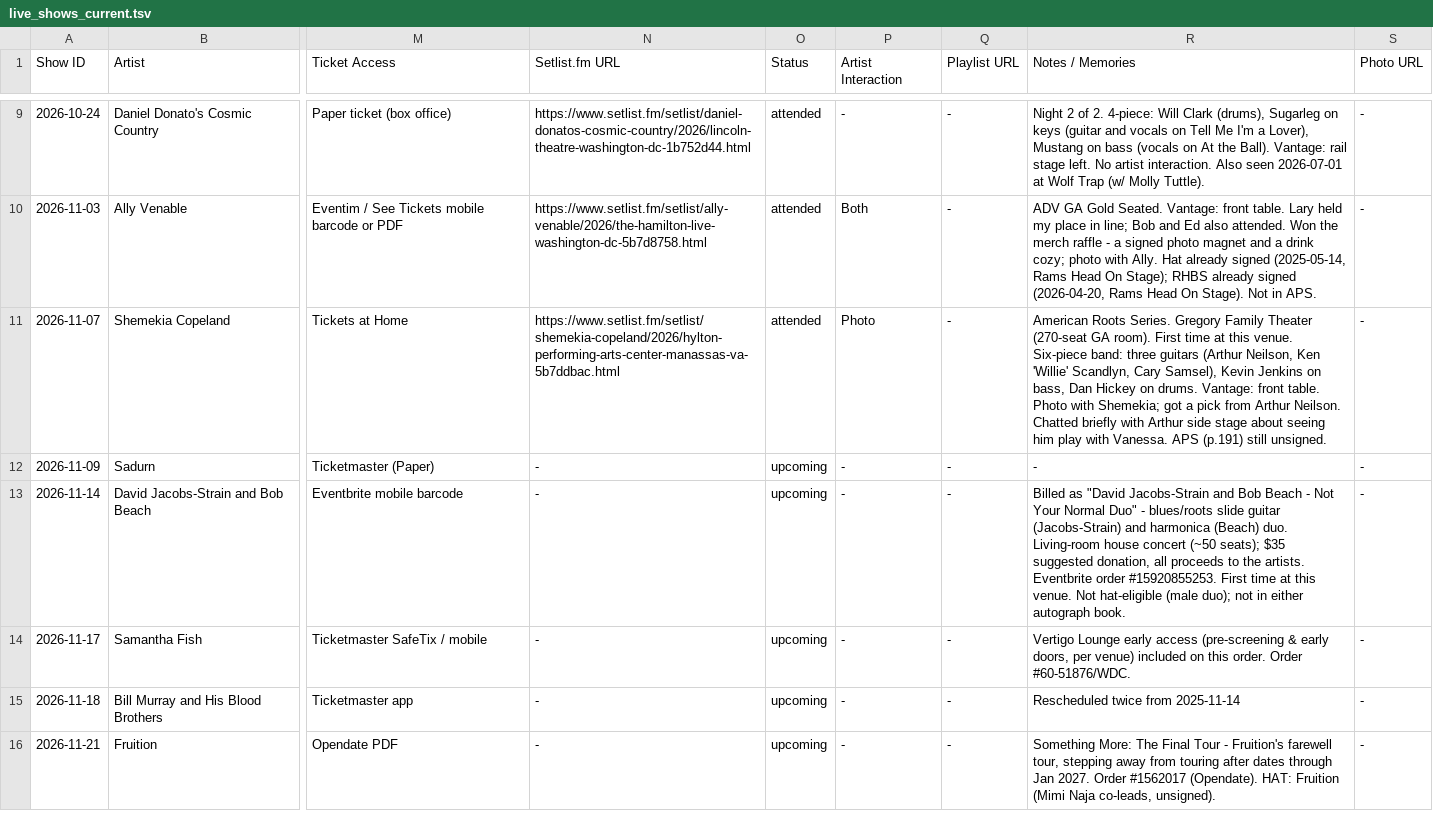
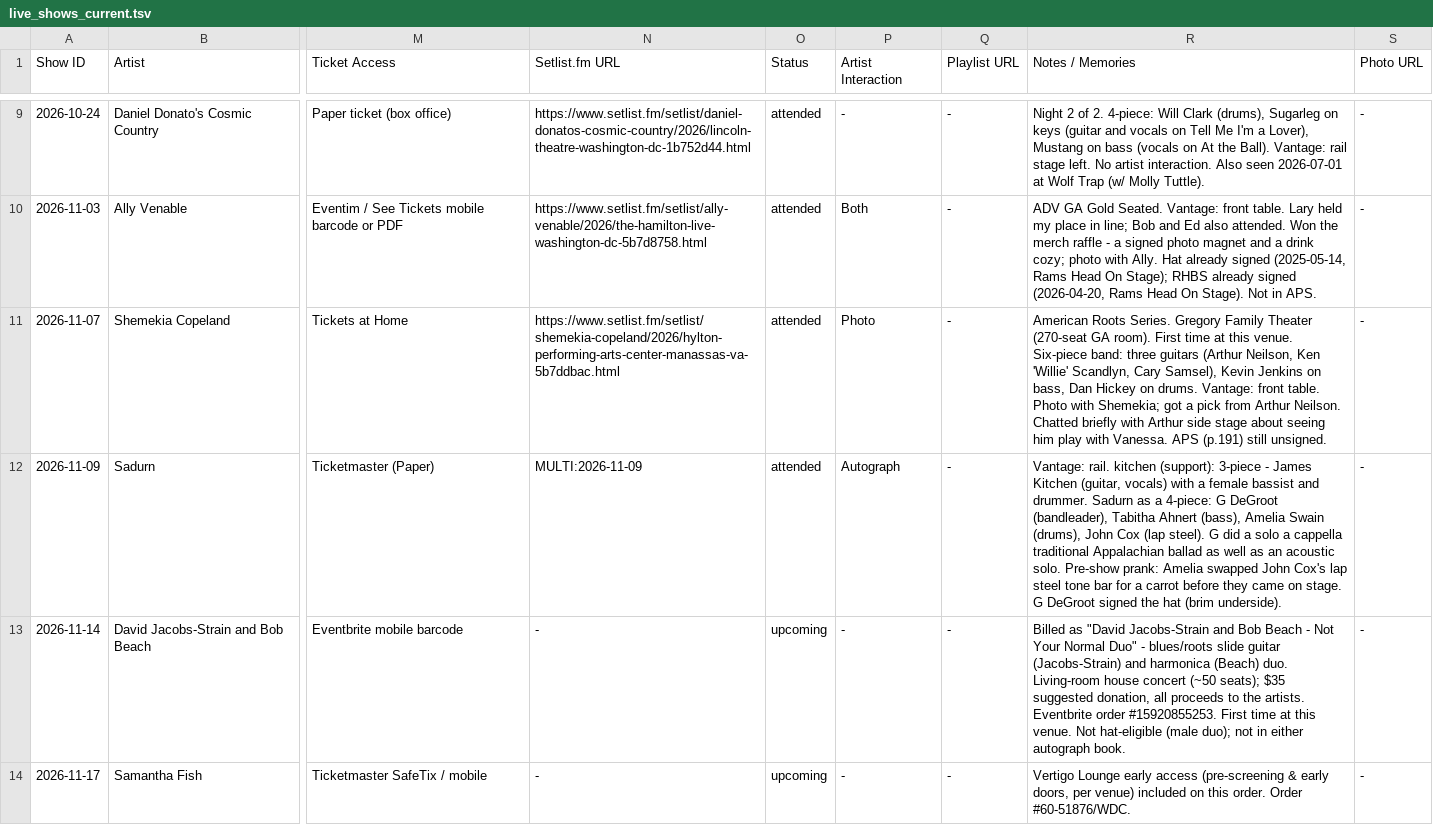
Before and after one commit to dan2bit/live-shows, a TSV file: data/live_shows_current.tsv, drawn as a sheet; only a part is shown, gaps mark what is left out; the shorter side is filled out with more unchanged rows; the diff names each change by its address in the sheet, - before the commit and + after, or states it on an @@ line.

```diff
--- a/data/live_shows_current.tsv
+++ b/data/live_shows_current.tsv
-N12 (Setlist.fm URL): -
+N12 (Setlist.fm URL): MULTI:2026-11-09
-O12 (Status): upcoming
+O12 (Status): attended
-P12 (Artist Interaction): -
+P12 (Artist Interaction): Autograph
-R12 (Notes / Memories): -
+R12 (Notes / Memories): Vantage: rail. kitchen (support): 3-piece - James Kitchen (guitar, vocals) with a female bassist and drummer. Sadurn as a 4-piece: G DeGroot (bandleader), Tabitha Ahnert (bass), Amelia Swain (drums), John Cox (lap steel). G did a solo a cappella traditional Appalachian ballad as well as an acoustic solo. Pre-show prank: Amelia swapped John Cox's lap steel tone bar for a carrot before they came on stage. G DeGroot signed the hat (brim underside).
```
Also changed, not shown: data/artists.tsv, data/show_goals/hat_signatures.tsv, 1 other file.
